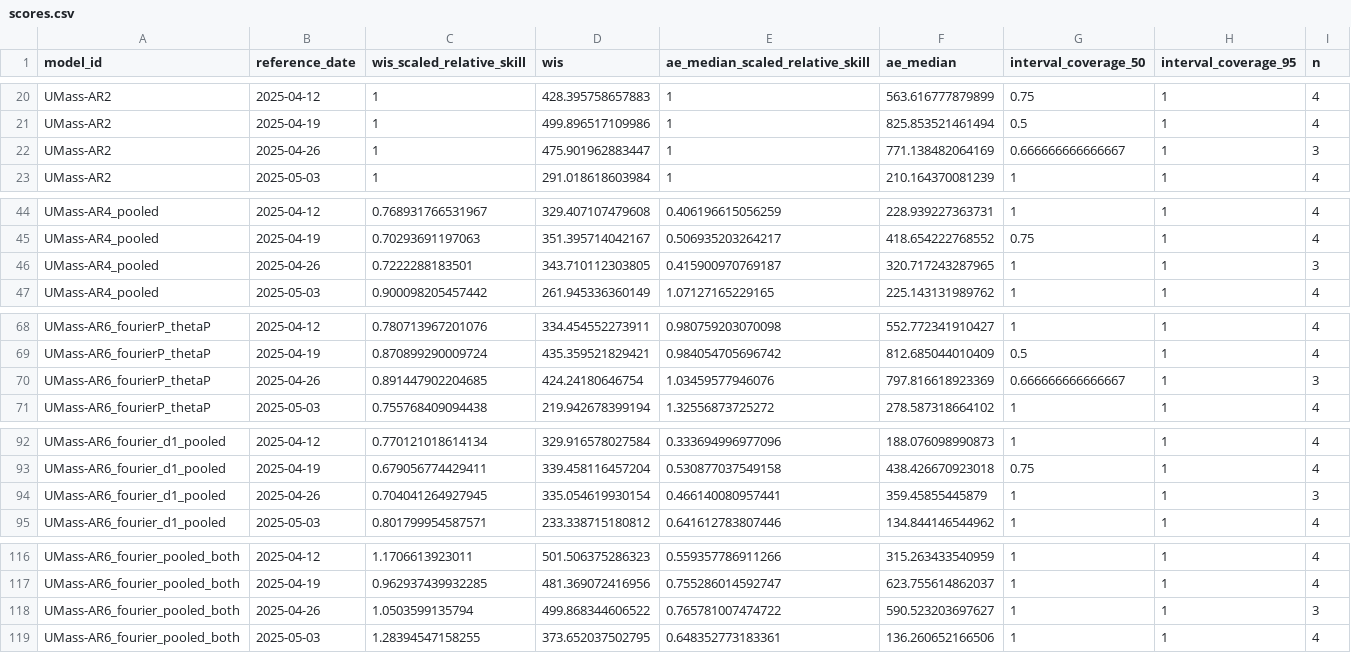
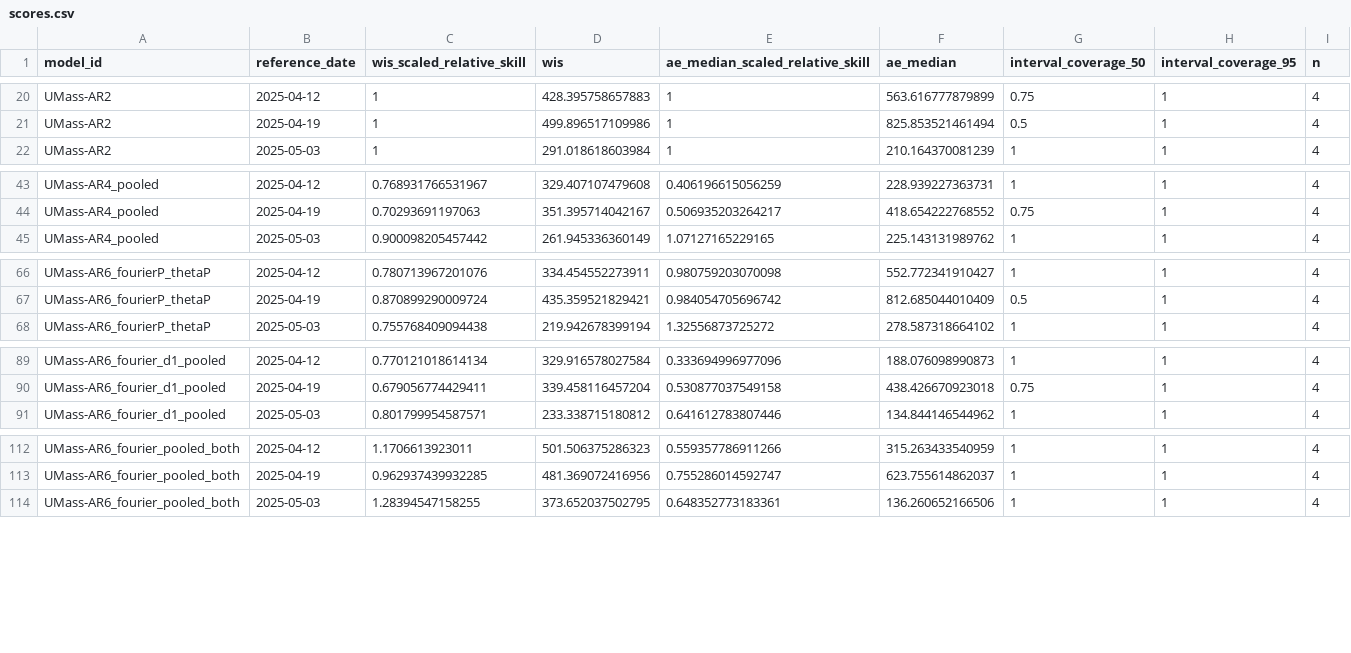
Before and after one commit to reichlab/forecast-sandbox-2025-2026-dashboard, a CSV file: scores/wk inc flu hosp/2024-2025 season, US national level/reference_date/scores.csv, drawn as a sheet; only a part is shown, gaps mark what is left out; the diff covers the shown part only.

```diff
--- a/scores/wk inc flu hosp/2024-2025 season, US national level/reference_date/scores.csv
+++ b/scores/wk inc flu hosp/2024-2025 season, US national level/reference_date/scores.csv
@@ -21,3 +21,2 @@
 "UMass-AR2",2025-04-19,1,499.896517109986,1,825.853521461494,0.5,1,4
-"UMass-AR2",2025-04-26,1,475.901962883447,1,771.138482064169,0.666666666666667,1,3
 "UMass-AR2",2025-05-03,1,291.018618603984,1,210.164370081239,1,1,4
@@ -45,3 +44,2 @@
 "UMass-AR4_pooled",2025-04-19,0.70293691197063,351.395714042167,0.506935203264217,418.654222768552,0.75,1,4
-"UMass-AR4_pooled",2025-04-26,0.7222288183501,343.710112303805,0.415900970769187,320.717243287965,1,1,3
 "UMass-AR4_pooled",2025-05-03,0.900098205457442,261.945336360149,1.07127165229165,225.143131989762,1,1,4
@@ -69,3 +67,2 @@
 "UMass-AR6_fourierP_thetaP",2025-04-19,0.870899290009724,435.359521829421,0.984054705696742,812.685044010409,0.5,1,4
-"UMass-AR6_fourierP_thetaP",2025-04-26,0.891447902204685,424.24180646754,1.03459577946076,797.816618923369,0.666666666666667,1,3
 "UMass-AR6_fourierP_thetaP",2025-05-03,0.755768409094438,219.942678399194,1.32556873725272,278.587318664102,1,1,4
@@ -93,3 +90,2 @@
 "UMass-AR6_fourier_d1_pooled",2025-04-19,0.679056774429411,339.458116457204,0.530877037549158,438.426670923018,0.75,1,4
-"UMass-AR6_fourier_d1_pooled",2025-04-26,0.704041264927945,335.054619930154,0.466140080957441,359.45855445879,1,1,3
 "UMass-AR6_fourier_d1_pooled",2025-05-03,0.801799954587571,233.338715180812,0.641612783807446,134.844146544962,1,1,4
@@ -117,3 +113,2 @@
 "UMass-AR6_fourier_pooled_both",2025-04-19,0.962937439932285,481.369072416956,0.755286014592747,623.755614862037,1,1,4
-"UMass-AR6_fourier_pooled_both",2025-04-26,1.0503599135794,499.868344606522,0.765781007474722,590.523203697627,1,1,3
 "UMass-AR6_fourier_pooled_both",2025-05-03,1.28394547158255,373.652037502795,0.648352773183361,136.260652166506,1,1,4
```
Also changed, not shown: 14 removed rows elsewhere in this file, scores/wk inc flu hosp/2023-2024 season, US national level/reference_date/scores.csv, scores/wk inc flu hosp/2023-2024 season, state level/reference_date/scores.csv, 38 other files.
